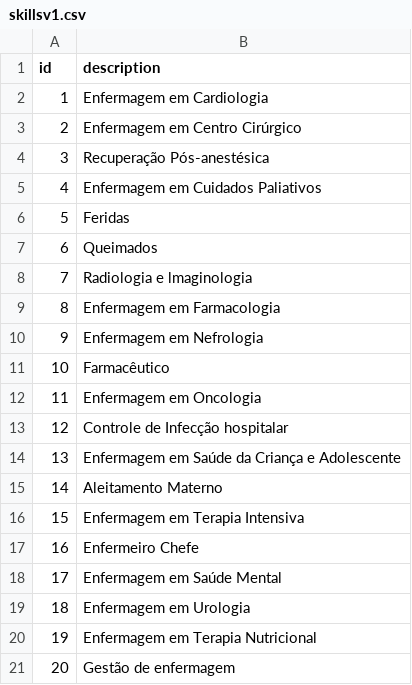
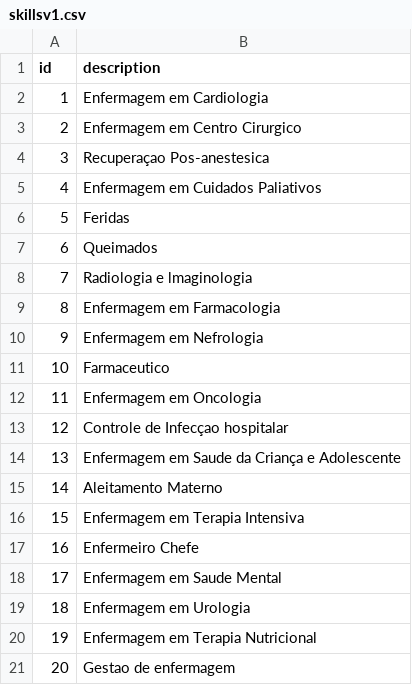
Before and after one commit to Andersonsstr/datasets_machineLearning, a CSV file: skillsv1.csv, drawn as a sheet; the diff names each change by its address in the sheet, - before the commit and + after, or states it on an @@ line.

Commit message:
Update skillsv1.csv

```diff
--- a/skillsv1.csv
+++ b/skillsv1.csv
-B3 (description): Enfermagem em Centro Cirúrgico
+B3 (description): Enfermagem em Centro Cirurgico
-B4 (description): Recuperação Pós-anestésica
+B4 (description): Recuperaçao Pos-anestesica
-B11 (description): Farmacêutico
+B11 (description): Farmaceutico
-B13 (description): Controle de Infecção hospitalar
+B13 (description): Controle de Infecçao hospitalar
-B14 (description): Enfermagem em Saúde da Criança e Adolescente
+B14 (description): Enfermagem em Saude da Criança e Adolescente
-B18 (description): Enfermagem em Saúde Mental
+B18 (description): Enfermagem em Saude Mental
-B21 (description): Gestão de enfermagem
+B21 (description): Gestao de enfermagem
```
